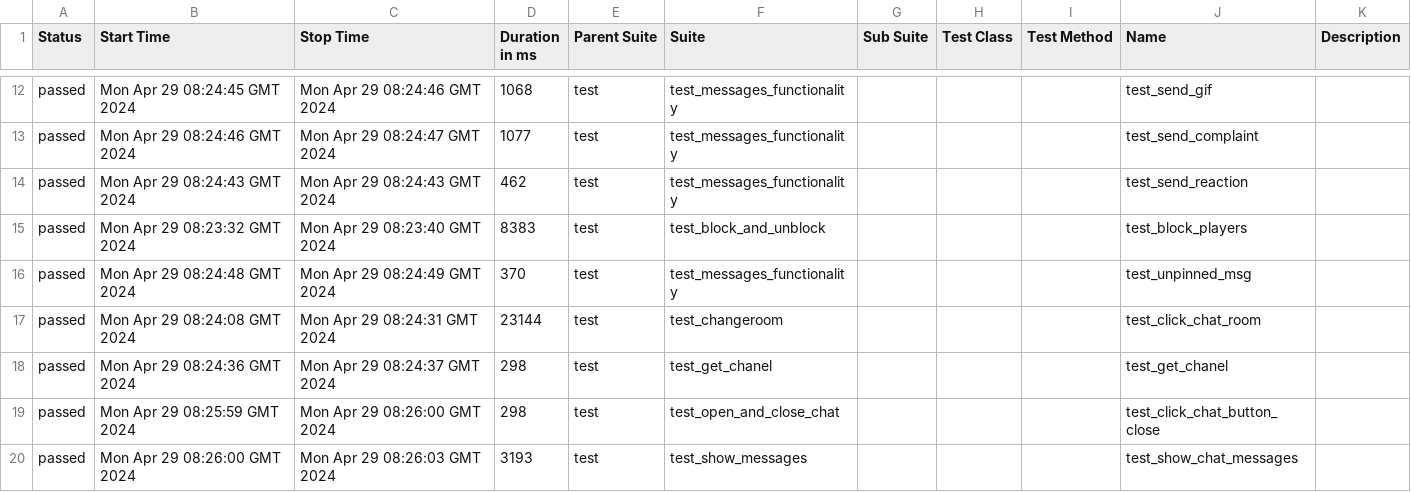
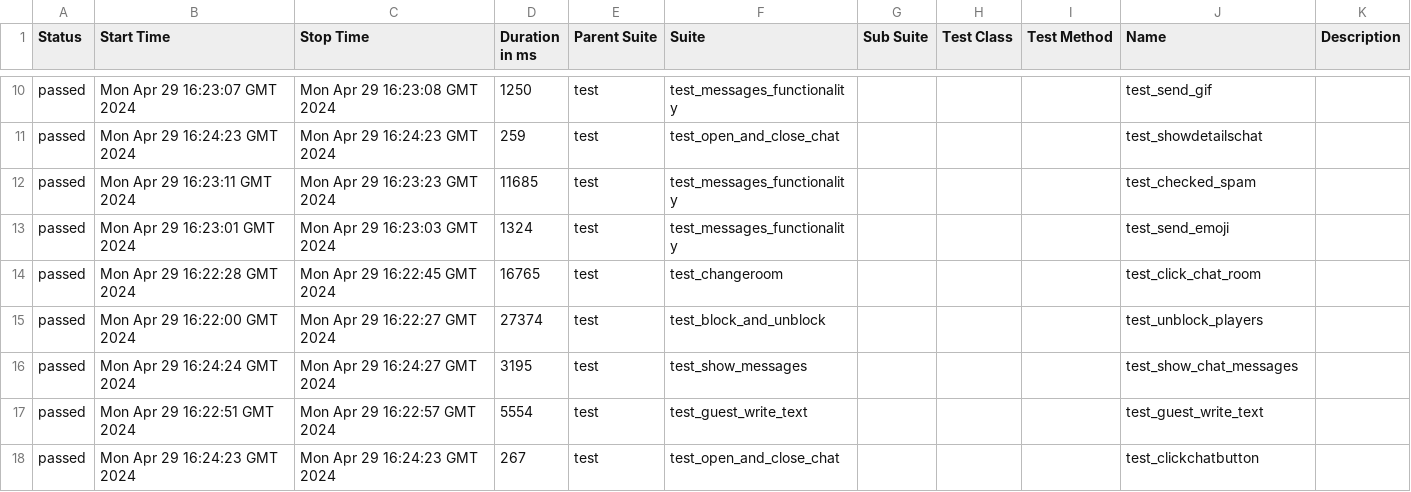
Before and after one commit to VladimirSaf95/ChatProject, a CSV file: data/suites.csv, drawn as a sheet; only a part is shown, gaps mark what is left out; the diff covers the shown part only.

Commit message:
Deploying to gh-pages from @ VladimirSaf95/ChatProject@da937cbf63d1af45d0021944f047c50247688d9a 🚀

```diff
--- a/data/suites.csv
+++ b/data/suites.csv
@@ -12,9 +10,9 @@
-"passed","Mon Apr 29 08:24:45 GMT 2024","Mon Apr 29 08:24:46 GMT 2024","1068","test","test_messages_functionality","","","","test_send_gif",""
-"passed","Mon Apr 29 08:24:46 GMT 2024","Mon Apr 29 08:24:47 GMT 2024","1077","test","test_messages_functionality","","","","test_send_complaint",""
-"passed","Mon Apr 29 08:24:43 GMT 2024","Mon Apr 29 08:24:43 GMT 2024","462","test","test_messages_functionality","","","","test_send_reaction",""
-"passed","Mon Apr 29 08:23:32 GMT 2024","Mon Apr 29 08:23:40 GMT 2024","8383","test","test_block_and_unblock","","","","test_block_players",""
-"passed","Mon Apr 29 08:24:48 GMT 2024","Mon Apr 29 08:24:49 GMT 2024","370","test","test_messages_functionality","","","","test_unpinned_msg",""
-"passed","Mon Apr 29 08:24:08 GMT 2024","Mon Apr 29 08:24:31 GMT 2024","23144","test","test_changeroom","","","","test_click_chat_room",""
-"passed","Mon Apr 29 08:24:36 GMT 2024","Mon Apr 29 08:24:37 GMT 2024","298","test","test_get_chanel","","","","test_get_chanel",""
-"passed","Mon Apr 29 08:25:59 GMT 2024","Mon Apr 29 08:26:00 GMT 2024","298","test","test_open_and_close_chat","","","","test_click_chat_button_close",""
-"passed","Mon Apr 29 08:26:00 GMT 2024","Mon Apr 29 08:26:03 GMT 2024","3193","test","test_show_messages","","","","test_show_chat_messages",""
+"passed","Mon Apr 29 16:23:07 GMT 2024","Mon Apr 29 16:23:08 GMT 2024","1250","test","test_messages_functionality","","","","test_send_gif",""
+"passed","Mon Apr 29 16:24:23 GMT 2024","Mon Apr 29 16:24:23 GMT 2024","259","test","test_open_and_close_chat","","","","test_showdetailschat",""
+"passed","Mon Apr 29 16:23:11 GMT 2024","Mon Apr 29 16:23:23 GMT 2024","11685","test","test_messages_functionality","","","","test_checked_spam",""
+"passed","Mon Apr 29 16:23:01 GMT 2024","Mon Apr 29 16:23:03 GMT 2024","1324","test","test_messages_functionality","","","","test_send_emoji",""
+"passed","Mon Apr 29 16:22:28 GMT 2024","Mon Apr 29 16:22:45 GMT 2024","16765","test","test_changeroom","","","","test_click_chat_room",""
+"passed","Mon Apr 29 16:22:00 GMT 2024","Mon Apr 29 16:22:27 GMT 2024","27374","test","test_block_and_unblock","","","","test_unblock_players",""
+"passed","Mon Apr 29 16:24:24 GMT 2024","Mon Apr 29 16:24:27 GMT 2024","3195","test","test_show_messages","","","","test_show_chat_messages",""
+"passed","Mon Apr 29 16:22:51 GMT 2024","Mon Apr 29 16:22:57 GMT 2024","5554","test","test_guest_write_text","","","","test_guest_write_text",""
+"passed","Mon Apr 29 16:24:23 GMT 2024","Mon Apr 29 16:24:23 GMT 2024","267","test","test_open_and_close_chat","","","","test_clickchatbutton",""
```
Also changed, not shown: 3 added rows, 3 removed rows and 55 edited cells elsewhere in this file, data/behaviors.csv, 47 other files.
